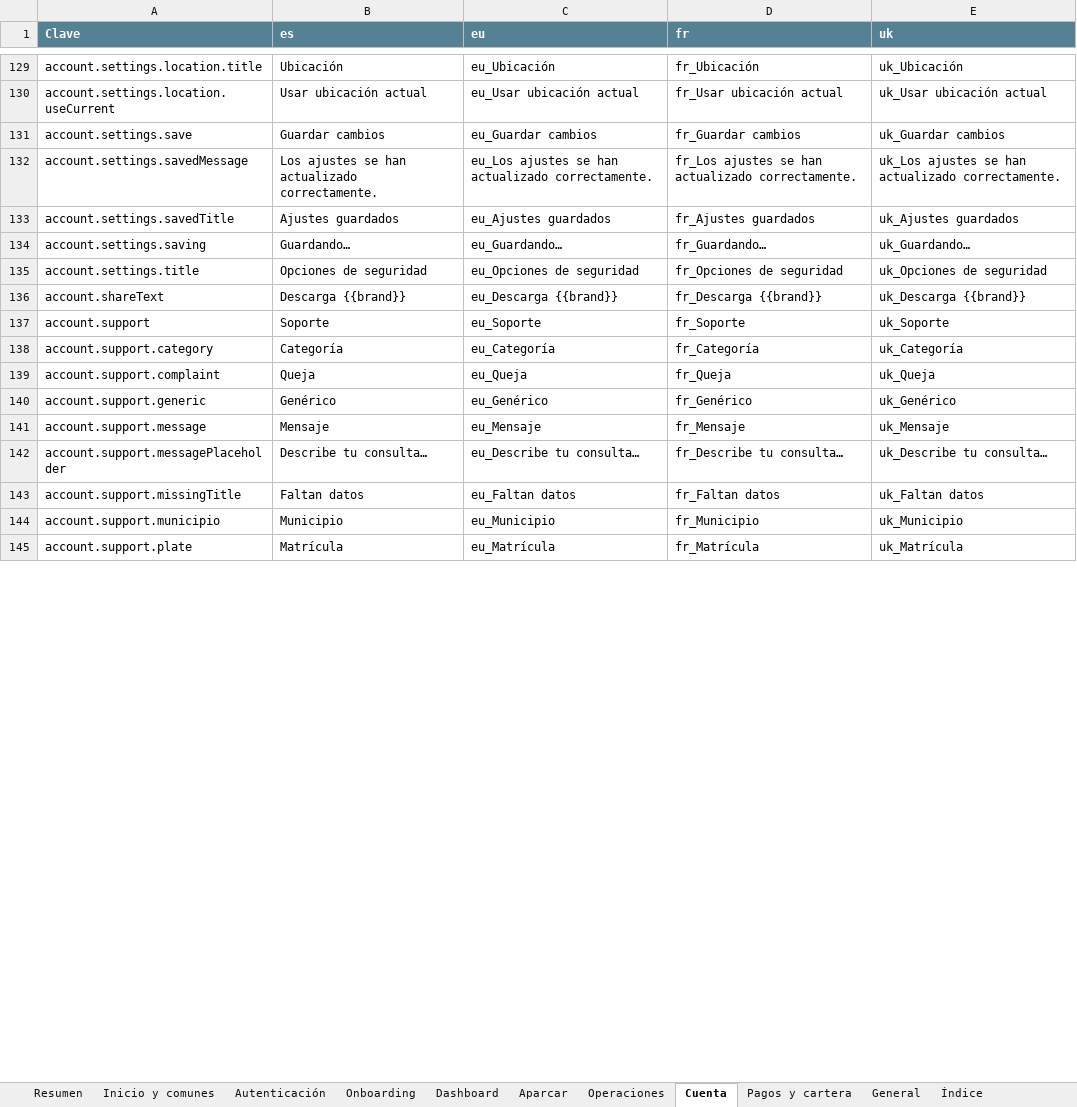
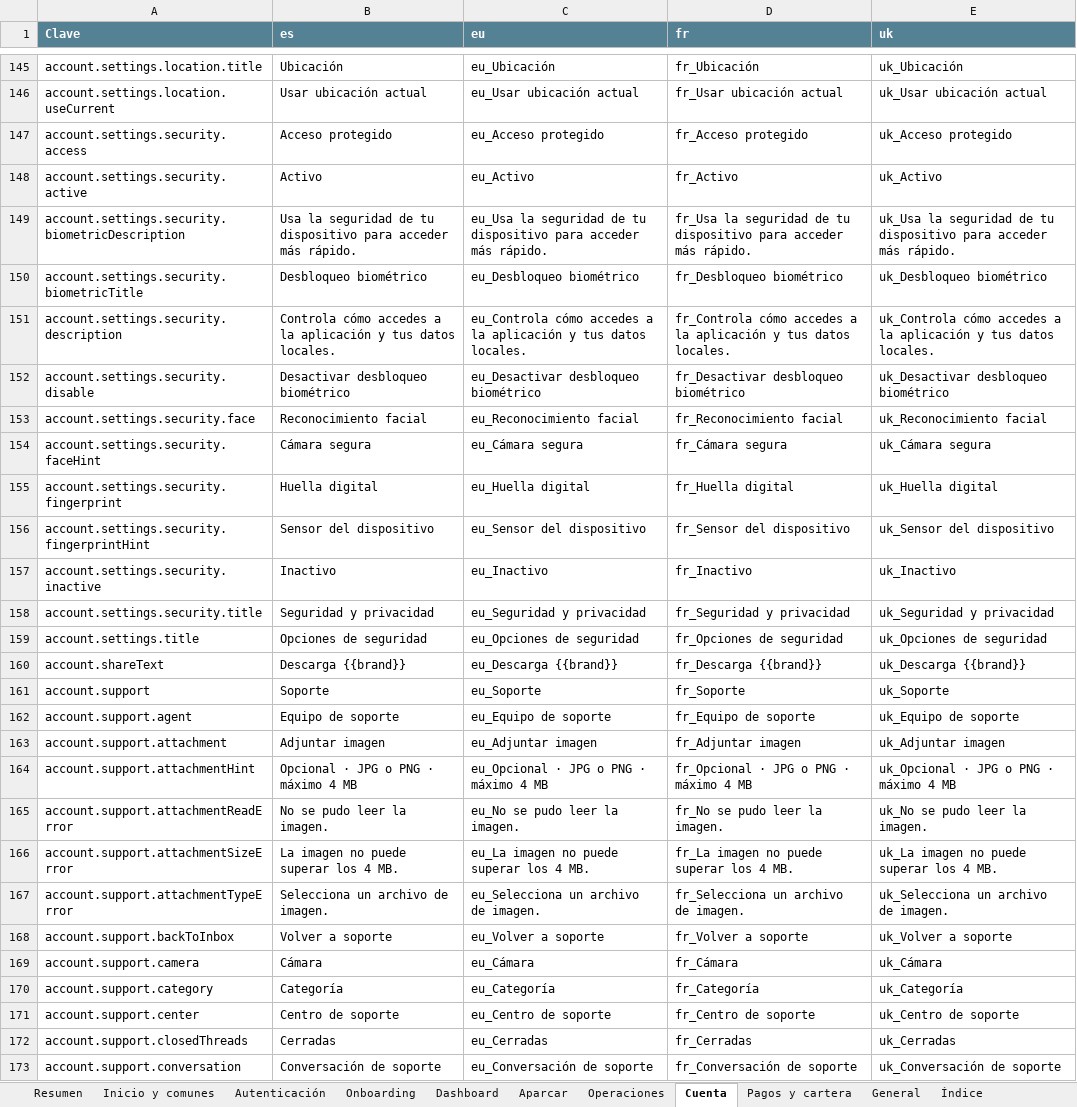
Before and after one commit to ErnestoArtime/urbanoa-web-nueva, an Excel workbook: docs/traducciones_agrupadas_urbanoa.xlsx, sheet Cuenta, drawn as a sheet; only a part is shown, gaps mark what is left out; the shorter side is filled out with more unchanged rows; values as stored, in another font and other column widths than the file's, no borders; conditional formats not drawn; removed rows and columns are numbered as before the commit, all else as after; the diff covers the shown part only; the diff names each change by its address in the sheet, - before the commit and + after, or states it on an @@ line.

```diff
--- a/docs/traducciones_agrupadas_urbanoa.xlsx (sheet Cuenta)
+++ b/docs/traducciones_agrupadas_urbanoa.xlsx (sheet Cuenta)
-row 131: account.settings.save | Guardar cambios | eu_Guardar cambios | fr_Guardar cambios | uk_Guardar cambios
-row 132: account.settings.savedMessage | Los ajustes se han actualizado correctamente. | eu_Los ajustes se han actualizado correctamente. | fr_Los ajustes se han actualizado correctamente. | uk_Los ajustes se han actualizado correctamente.
-row 133: account.settings.savedTitle | Ajustes guardados | eu_Ajustes guardados | fr_Ajustes guardados | uk_Ajustes guardados
-row 134: account.settings.saving | Guardando… | eu_Guardando… | fr_Guardando… | uk_Guardando…
+row 147: account.settings.security.access | Acceso protegido | eu_Acceso protegido | fr_Acceso protegido | uk_Acceso protegido
+row 148: account.settings.security.active | Activo | eu_Activo | fr_Activo | uk_Activo
+row 149: account.settings.security.biometricDescription | Usa la seguridad de tu dispositivo para acceder más rápido. | eu_Usa la seguridad de tu dispositivo para acceder más rápido. | fr_Usa la seguridad de tu dispositivo para acceder más rápido. | uk_Usa la seguridad de tu dispositivo para acceder más rápido.
+row 150: account.settings.security.biometricTitle | Desbloqueo biométrico | eu_Desbloqueo biométrico | fr_Desbloqueo biométrico | uk_Desbloqueo biométrico
+row 151: account.settings.security.description | Controla cómo accedes a la aplicación y tus datos locales. | eu_Controla cómo accedes a la aplicación y tus datos locales. | fr_Controla cómo accedes a la aplicación y tus datos locales. | uk_Controla cómo accedes a la aplicación y tus datos locales.
+row 152: account.settings.security.disable | Desactivar desbloqueo biométrico | eu_Desactivar desbloqueo biométrico | fr_Desactivar desbloqueo biométrico | uk_Desactivar desbloqueo biométrico
+row 153: account.settings.security.face | Reconocimiento facial | eu_Reconocimiento facial | fr_Reconocimiento facial | uk_Reconocimiento facial
+row 154: account.settings.security.faceHint | Cámara segura | eu_Cámara segura | fr_Cámara segura | uk_Cámara segura
+row 155: account.settings.security.fingerprint | Huella digital | eu_Huella digital | fr_Huella digital | uk_Huella digital
+row 156: account.settings.security.fingerprintHint | Sensor del dispositivo | eu_Sensor del dispositivo | fr_Sensor del dispositivo | uk_Sensor del dispositivo
+row 157: account.settings.security.inactive | Inactivo | eu_Inactivo | fr_Inactivo | uk_Inactivo
+row 158: account.settings.security.title | Seguridad y privacidad | eu_Seguridad y privacidad | fr_Seguridad y privacidad | uk_Seguridad y privacidad
+row 162: account.support.agent | Equipo de soporte | eu_Equipo de soporte | fr_Equipo de soporte | uk_Equipo de soporte
+row 163: account.support.attachment | Adjuntar imagen | eu_Adjuntar imagen | fr_Adjuntar imagen | uk_Adjuntar imagen
+row 164: account.support.attachmentHint | Opcional · JPG o PNG · máximo 4 MB | eu_Opcional · JPG o PNG · máximo 4 MB | fr_Opcional · JPG o PNG · máximo 4 MB | uk_Opcional · JPG o PNG · máximo 4 MB
+row 165: account.support.attachmentReadError | No se pudo leer la imagen. | eu_No se pudo leer la imagen. | fr_No se pudo leer la imagen. | uk_No se pudo leer la imagen.
+row 166: account.support.attachmentSizeError | La imagen no puede superar los 4 MB. | eu_La imagen no puede superar los 4 MB. | fr_La imagen no puede superar los 4 MB. | uk_La imagen no puede superar los 4 MB.
+row 167: account.support.attachmentTypeError | Selecciona un archivo de imagen. | eu_Selecciona un archivo de imagen. | fr_Selecciona un archivo de imagen. | uk_Selecciona un archivo de imagen.
+row 168: account.support.backToInbox | Volver a soporte | eu_Volver a soporte | fr_Volver a soporte | uk_Volver a soporte
+row 169: account.support.camera | Cámara | eu_Cámara | fr_Cámara | uk_Cámara
-row 139: account.support.complaint | Queja | eu_Queja | fr_Queja | uk_Queja
+row 171: account.support.center | Centro de soporte | eu_Centro de soporte | fr_Centro de soporte | uk_Centro de soporte
+row 172: account.support.closedThreads | Cerradas | eu_Cerradas | fr_Cerradas | uk_Cerradas
+row 173: account.support.conversation | Conversación de soporte | eu_Conversación de soporte | fr_Conversación de soporte | uk_Conversación de soporte
```
Also changed, not shown: 61 added rows and 7 removed rows elsewhere in this sheet, sheet Resumen, sheet Autenticación, sheet Aparcar, sheet Operaciones, sheet Índice, 9 other files.
